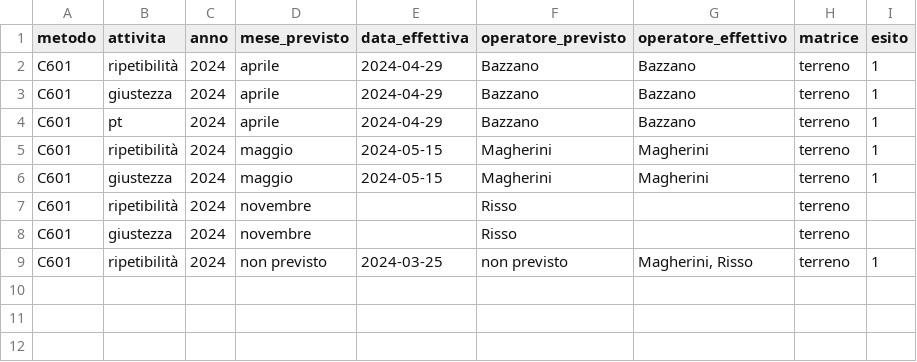
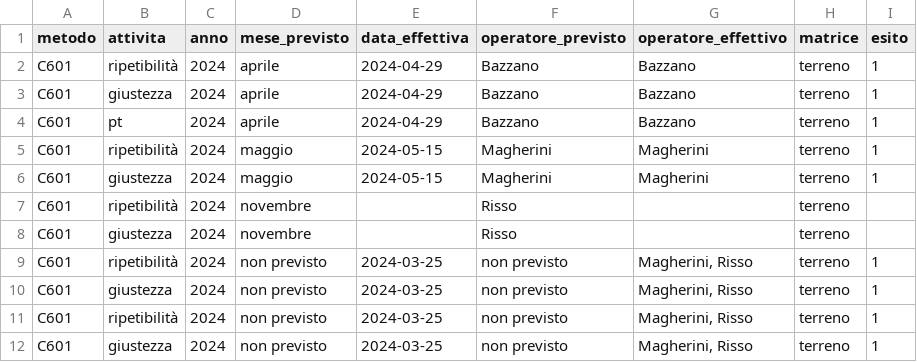
Before and after one commit to andreabz/SIqc, a CSV file: SIqc/data/registro.csv (was SIqc/data-raw/registro.csv), drawn as a sheet; the diff names each change by its address in the sheet, - before the commit and + after, or states it on an @@ line.

```diff
--- a/SIqc/data-raw/registro.csv
+++ b/SIqc/data/registro.csv
+row 10: C601 | giustezza | 2024 | non previsto | 2024-03-25 | non previsto | Magherini, Risso | terreno | 1
+row 11: C601 | ripetibilità | 2024 | non previsto | 2024-03-25 | non previsto | Magherini, Risso | terreno | 1
+row 12: C601 | giustezza | 2024 | non previsto | 2024-03-25 | non previsto | Magherini, Risso | terreno | 1
```
Also changed, not shown: 4 other files.
